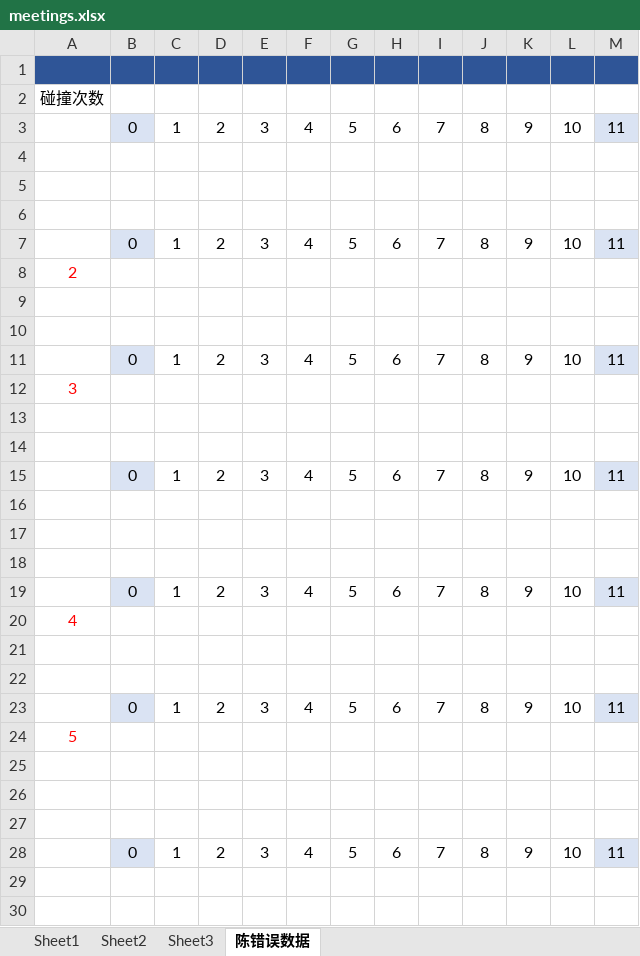
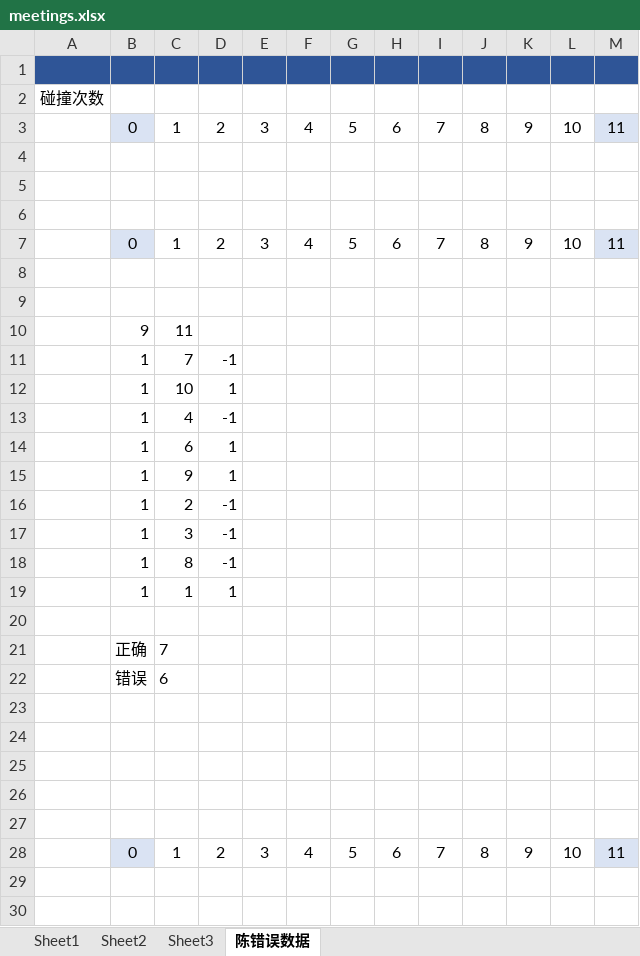
Before and after one commit to gzshawnliang/competitive-programming, an Excel workbook: other2/thomas/usaco/meetings/meetings.xlsx, sheet 陈错误数据, drawn as a sheet; only a part is shown; values as stored, in another font and other column widths than the file's, no borders; charts and pictures not drawn; removed rows and columns are numbered as before the commit, all else as after; the diff names each change by its address in the sheet, - before the commit and + after, or states it on an @@ line.

```diff
--- a/other2/thomas/usaco/meetings/meetings.xlsx (sheet 陈错误数据)
+++ b/other2/thomas/usaco/meetings/meetings.xlsx (sheet 陈错误数据)
-row 8: 2
-row 11:  | 0 | 1 | 2 | 3 | 4 | 5 | 6 | 7 | 8 | 9 | 10 | 11
+row 10:  | 9 | 11
+row 11:  | 1 | 7 | -1
+row 12:  | 1 | 10 | 1
+row 13:  | 1 | 4 | -1
+row 14:  | 1 | 6 | 1
+row 15:  | 1 | 9 | 1
+row 16:  | 1 | 2 | -1
+row 17:  | 1 | 3 | -1
+row 18:  | 1 | 8 | -1
+row 19:  | 1 | 1 | 1
-A20: 3
+A20: (empty)
+row 21:  | 正确 | 7
+row 22:  | 错误 | 6
-row 15:  | 0 | 1 | 2 | 3 | 4 | 5 | 6 | 7 | 8 | 9 | 10 | 11
-row 16: (empty)
-row 17: (empty)
-row 18: (empty)
-row 19:  | 0 | 1 | 2 | 3 | 4 | 5 | 6 | 7 | 8 | 9 | 10 | 11
-row 20: 4
-row 21: (empty)
-row 22: (empty)
-row 23:  | 0 | 1 | 2 | 3 | 4 | 5 | 6 | 7 | 8 | 9 | 10 | 11
-row 24: 5
```
Also changed, not shown: charts or pictures, 4 other files.
